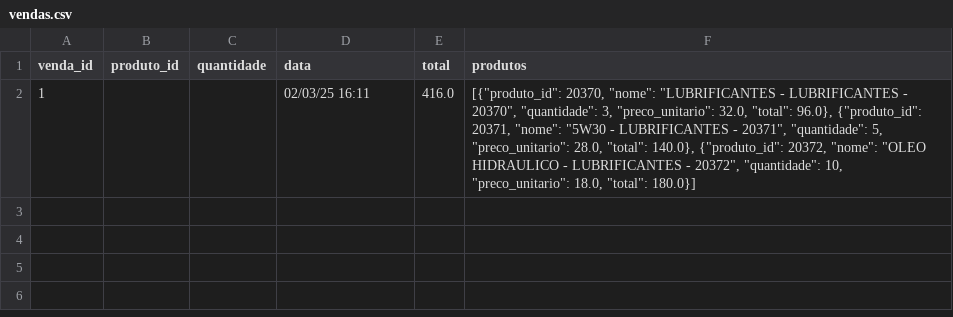
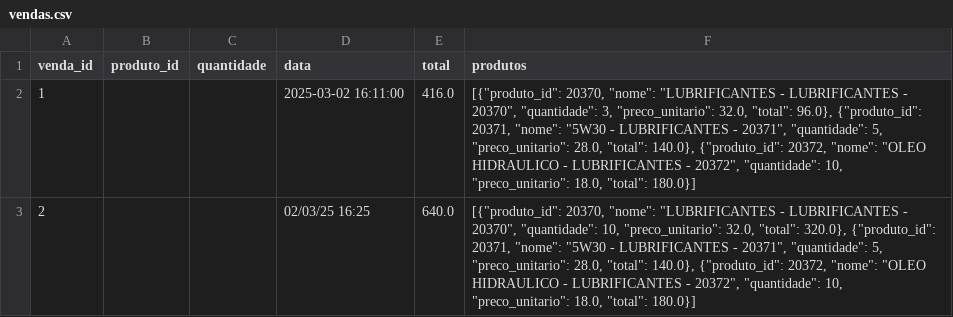
Before and after one commit to Degan906/Estoque2, a CSV file: vendas.csv, drawn as a sheet.

Commit message:
Atualizando vendas.csv

```diff
--- a/vendas.csv
+++ b/vendas.csv
@@ -1,2 +1,3 @@
 venda_id,produto_id,quantidade,data,total,produtos
-1,,,02/03/25 16:11,416.0,"[{""produto_id"": 20370, ""nome"": ""LUBRIFICANTES - LUBRIFICANTES - 20370"", ""quantidade"": 3, ""preco_unitario"": 32.0, ""total"": 96.0}, {""produto_id"": 20371, ""nome"": ""5W30 - LUBRIFICANTES - 20371"", ""quantidade"": 5, ""preco_unitario"": 28.0, ""total"": 140.0}, {""produto_id"": 20372, ""nome"": ""OLEO HIDRAULICO - LUBRIFICANTES - 20372"", ""quantidade"": 10, ""preco_unitario"": 18.0, ""total"": 180.0}]"
+1,,,2025-03-02 16:11:00,416.0,"[{""produto_id"": 20370, ""nome"": ""LUBRIFICANTES - LUBRIFICANTES - 20370"", ""quantidade"": 3, ""preco_unitario"": 32.0, ""total"": 96.0}, {""produto_id"": 20371, ""nome"": ""5W30 - LUBRIFICANTES - 20371"", ""quantidade"": 5, ""preco_unitario"": 28.0, ""total"": 140.0}, {""produto_id"": 20372, ""nome"": ""OLEO HIDRAULICO - LUBRIFICANTES - 20372"", ""quantidade"": 10, ""preco_unitario"": 18.0, ""total"": 180.0}]"
+2,,,02/03/25 16:25,640.0,"[{""produto_id"": 20370, ""nome"": ""LUBRIFICANTES - LUBRIFICANTES - 20370"", ""quantidade"": 10, ""preco_unitario"": 32.0, ""total"": 320.0}, {""produto_id"": 20371, ""nome"": ""5W30 - LUBRIFICANTES - 20371"", ""quantidade"": 5, ""preco_unitario"": 28.0, ""total"": 140.0}, {""produto_id"": 20372, ""nome"": ""OLEO HIDRAULICO - LUBRIFICANTES - 20372"", ""quantidade"": 10, ""preco_unitario"": 18.0, ""total"": 180.0}]"
```
